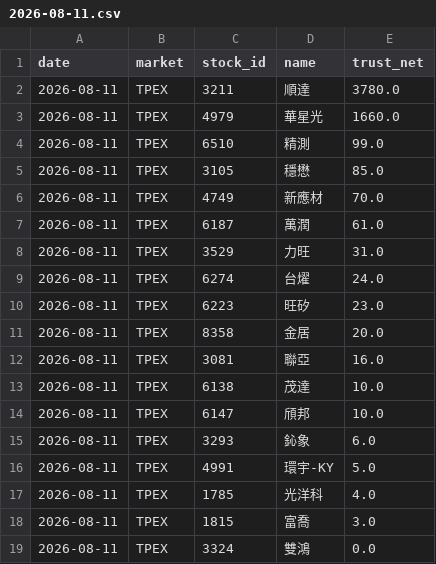
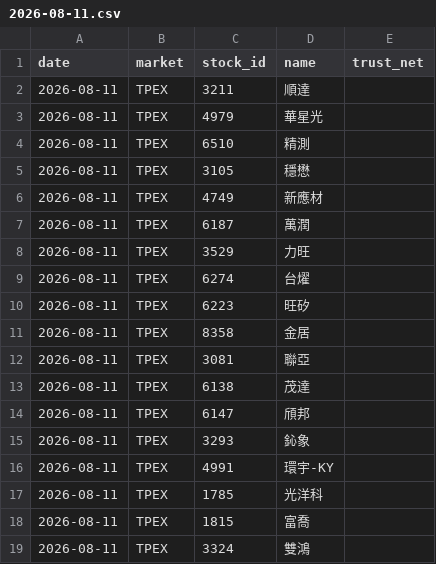
Before and after one commit to pc1172026-ctrl/yts-stock-scanner, a CSV file: data/stage1/institutional/2026-08-11.csv, drawn as a sheet.

```diff
--- a/data/stage1/institutional/2026-08-11.csv
+++ b/data/stage1/institutional/2026-08-11.csv
@@ -1,19 +1,19 @@
 date,market,stock_id,name,trust_net
-2026-08-11,TPEX,3211,順達,3780.0
-2026-08-11,TPEX,4979,華星光,1660.0
-2026-08-11,TPEX,6510,精測,99.0
-2026-08-11,TPEX,3105,穩懋,85.0
-2026-08-11,TPEX,4749,新應材,70.0
-2026-08-11,TPEX,6187,萬潤,61.0
-2026-08-11,TPEX,3529,力旺,31.0
-2026-08-11,TPEX,6274,台燿,24.0
-2026-08-11,TPEX,6223,旺矽,23.0
-2026-08-11,TPEX,8358,金居,20.0
-2026-08-11,TPEX,3081,聯亞,16.0
-2026-08-11,TPEX,6138,茂達,10.0
-2026-08-11,TPEX,6147,頎邦,10.0
-2026-08-11,TPEX,3293,鈊象,6.0
-2026-08-11,TPEX,4991,環宇-KY,5.0
-2026-08-11,TPEX,1785,光洋科,4.0
-2026-08-11,TPEX,1815,富喬,3.0
-2026-08-11,TPEX,3324,雙鴻,0.0
+2026-08-11,TPEX,3211,順達,
+2026-08-11,TPEX,4979,華星光,
+2026-08-11,TPEX,6510,精測,
+2026-08-11,TPEX,3105,穩懋,
+2026-08-11,TPEX,4749,新應材,
+2026-08-11,TPEX,6187,萬潤,
+2026-08-11,TPEX,3529,力旺,
+2026-08-11,TPEX,6274,台燿,
+2026-08-11,TPEX,6223,旺矽,
+2026-08-11,TPEX,8358,金居,
+2026-08-11,TPEX,3081,聯亞,
+2026-08-11,TPEX,6138,茂達,
+2026-08-11,TPEX,6147,頎邦,
+2026-08-11,TPEX,3293,鈊象,
+2026-08-11,TPEX,4991,環宇-KY,
+2026-08-11,TPEX,1785,光洋科,
+2026-08-11,TPEX,1815,富喬,
+2026-08-11,TPEX,3324,雙鴻,
```
Also changed, not shown: 1 other file.
